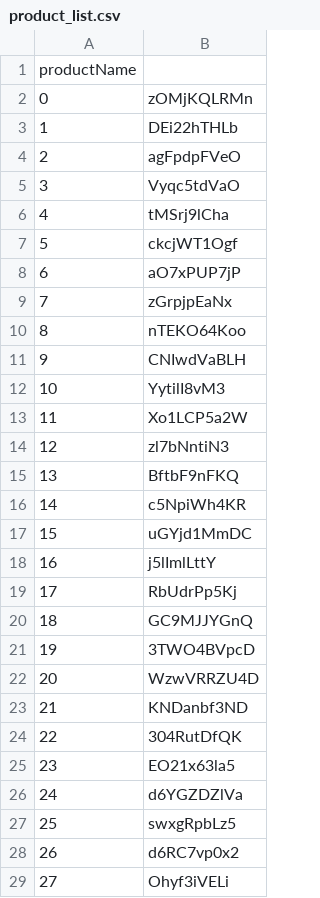
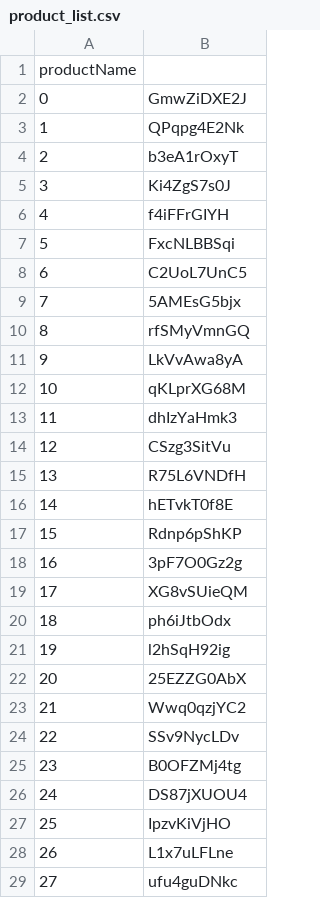
Before and after one commit to pyprogrammerblog/RecomSystem, a CSV file: BasedOnCollFilt/product_list.csv, drawn as a sheet; only a part is shown; the diff covers the shown part only.

```diff
--- a/BasedOnCollFilt/product_list.csv
+++ b/BasedOnCollFilt/product_list.csv
@@ -1,29 +1,29 @@
 productName
-0,zOMjKQLRMn
-1,DEi22hTHLb
-2,agFpdpFVeO
-3,Vyqc5tdVaO
-4,tMSrj9lCha
-5,ckcjWT1Ogf
-6,aO7xPUP7jP
-7,zGrpjpEaNx
-8,nTEKO64Koo
-9,CNIwdVaBLH
-10,YytilI8vM3
-11,Xo1LCP5a2W
-12,zl7bNntiN3
-13,BftbF9nFKQ
-14,c5NpiWh4KR
-15,uGYjd1MmDC
-16,j5lImlLttY
-17,RbUdrPp5Kj
-18,GC9MJJYGnQ
-19,3TWO4BVpcD
-20,WzwVRRZU4D
-21,KNDanbf3ND
-22,304RutDfQK
-23,EO21x63la5
-24,d6YGZDZlVa
-25,swxgRpbLz5
-26,d6RC7vp0x2
-27,Ohyf3iVELi
+0,GmwZiDXE2J
+1,QPqpg4E2Nk
+2,b3eA1rOxyT
+3,Ki4ZgS7s0J
+4,f4iFFrGIYH
+5,FxcNLBBSqi
+6,C2UoL7UnC5
+7,5AMEsG5bjx
+8,rfSMyVmnGQ
+9,LkVvAwa8yA
+10,qKLprXG68M
+11,dhIzYaHmk3
+12,CSzg3SitVu
+13,R75L6VNDfH
+14,hETvkT0f8E
+15,Rdnp6pShKP
+16,3pF7O0Gz2g
+17,XG8vSUieQM
+18,ph6iJtbOdx
+19,l2hSqH92ig
+20,25EZZG0AbX
+21,Wwq0qzjYC2
+22,SSv9NycLDv
+23,B0OFZMj4tg
+24,DS87jXUOU4
+25,IpzvKiVjHO
+26,L1x7uLFLne
+27,ufu4guDNkc
```
Also changed, not shown: 22 edited cells elsewhere in this file, BasedOnCollFilt/product_ratings.csv, BasedOnCorr/product_list.csv, 12 other files.
